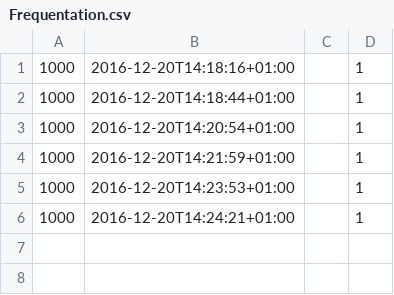
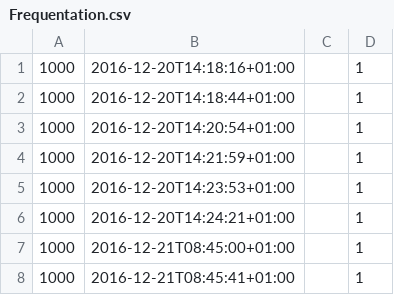
Before and after one commit to DesignTechAcademie/FabAccess, a CSV file: Datas/Frequentation.csv, drawn as a sheet; the diff names each change by its address in the sheet, - before the commit and + after, or states it on an @@ line.

```diff
--- a/Datas/Frequentation.csv
+++ b/Datas/Frequentation.csv
+row 7: 1000 | 2016-12-21T08:45:00+01:00 |  | 1
+row 8: 1000 | 2016-12-21T08:45:41+01:00 |  | 1
```
Also changed, not shown: 4 other files.
